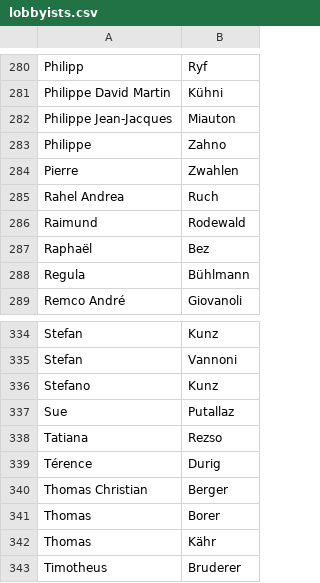
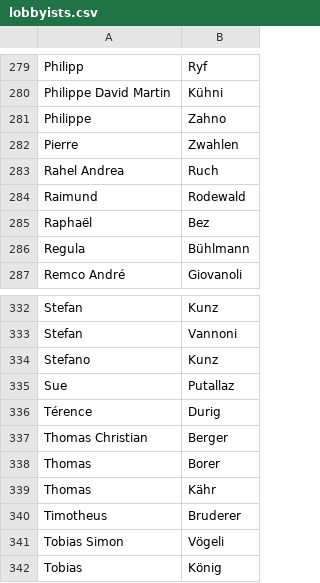
Before and after one commit to lobbywatch/watchers, a CSV file: lobbyists.csv, drawn as a sheet; only a part is shown, gaps mark what is left out; the shorter side is filled out with more unchanged rows; the diff covers the shown part only.

```diff
--- a/lobbyists.csv
+++ b/lobbyists.csv
@@ -281,3 +280,2 @@ Philipp,Ryf
 Philippe David Martin,Kühni
-Philippe Jean-Jacques,Miauton
 Philippe,Zahno
@@ -337,3 +335,2 @@ Stefano,Kunz
 Sue,Putallaz
-Tatiana,Rezso
 Térence,Durig
```
Also changed, not shown: 2 added rows and 3 removed rows elsewhere in this file, parliamentarians.csv, 1 other file.
